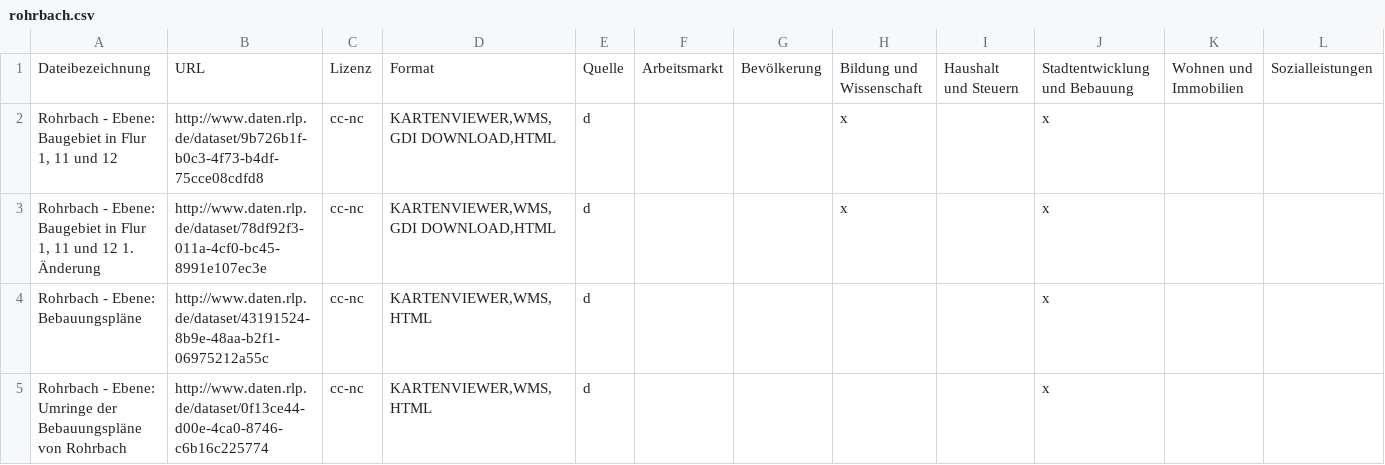
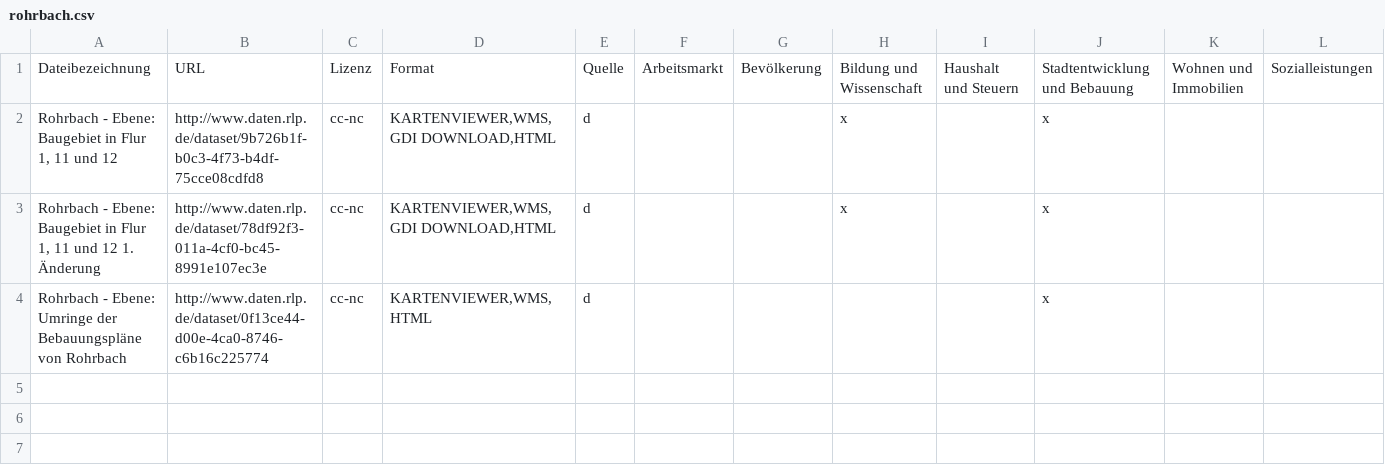
Before and after one commit to okfde/odmonitormap, a CSV file: data/rohrbach.csv, drawn as a sheet; only a part is shown; rows hold the shown columns only; the diff names each change by its address in the sheet, - before the commit and + after, or states it on an @@ line.

```diff
--- a/data/rohrbach.csv
+++ b/data/rohrbach.csv
-row 4: Rohrbach - Ebene: Bebauungspläne | http://www.daten.rlp.de/dataset/43191524-8b9e-48aa-b2f1-06975212a55c | cc-nc | KARTENVIEWER,WMS,HTML | d |  |  |  |  | x
```
Also changed, not shown: 11 other files.
